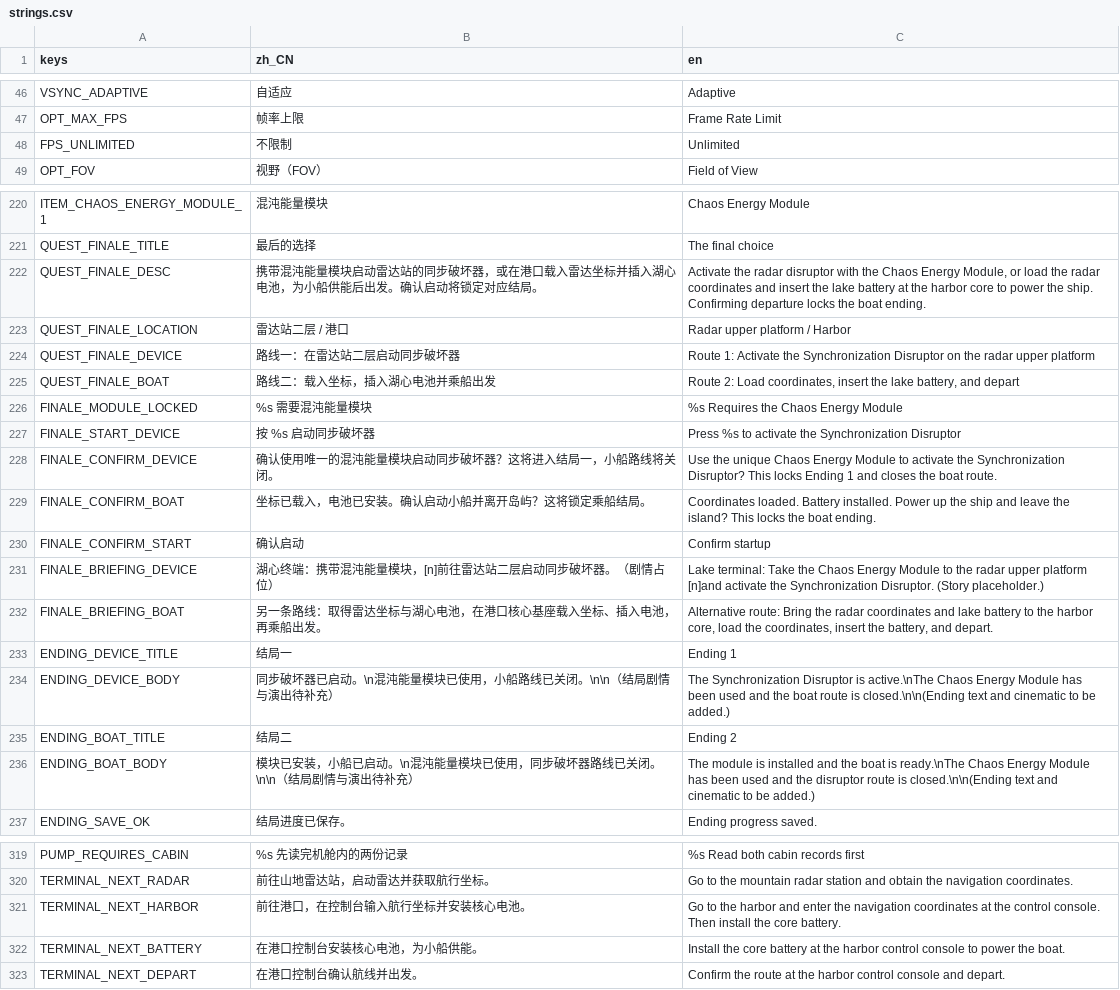
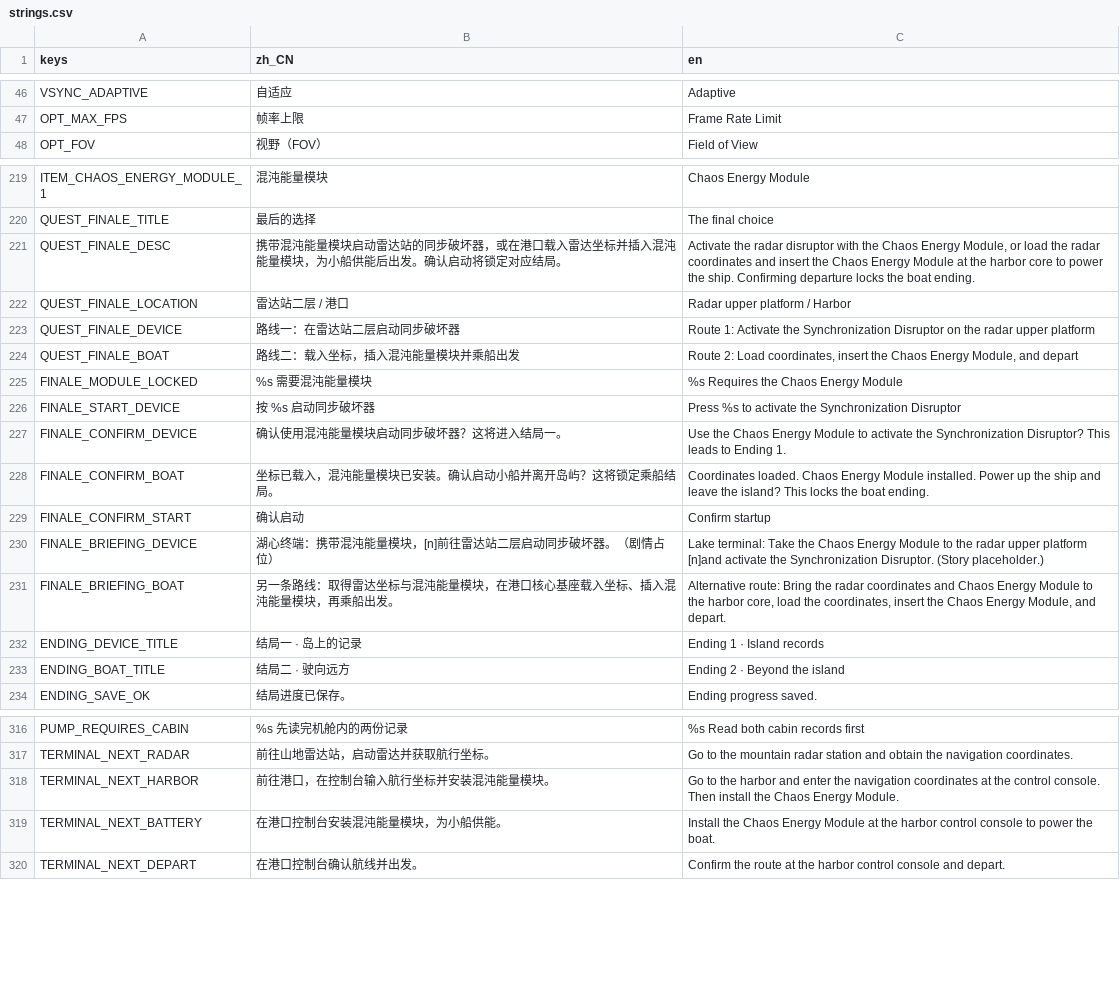
Before and after one commit to KaworuIkari/Gamejam21, a CSV file: rewild/i18n/strings.csv, drawn as a sheet; only a part is shown, gaps mark what is left out; the diff covers the shown part only.

```diff
--- a/rewild/i18n/strings.csv
+++ b/rewild/i18n/strings.csv
@@ -47,3 +47,2 @@ VSYNC_ADAPTIVE,自适应,Adaptive
 OPT_MAX_FPS,帧率上限,Frame Rate Limit
-FPS_UNLIMITED,不限制,Unlimited
 OPT_FOV,视野（FOV）,Field of View
@@ -221,17 +220,15 @@ ITEM_CHAOS_ENERGY_MODULE_1,混沌能量模块,Chaos Energy Module
 QUEST_FINALE_TITLE,最后的选择,The final choice
-QUEST_FINALE_DESC,携带混沌能量模块启动雷达站的同步破坏器，或在港口载入雷达坐标并插入湖心电池，为小船供能后出发。确认启动将锁定对应结局。,"Activate the radar disruptor with the Chaos Energy Module, or load the radar coordinates and insert the lake battery at the harbor core to power the ship. Confirming departure locks the boat ending."
+QUEST_FINALE_DESC,携带混沌能量模块启动雷达站的同步破坏器，或在港口载入雷达坐标并插入混沌能量模块，为小船供能后出发。确认启动将锁定对应结局。,"Activate the radar disruptor with the Chaos Energy Module, or load the radar coordinates and insert the Chaos Energy Module at the harbor core to power the ship. Confirming departure locks the boat ending."
 QUEST_FINALE_LOCATION,雷达站二层 / 港口,Radar upper platform / Harbor
 QUEST_FINALE_DEVICE,路线一：在雷达站二层启动同步破坏器,Route 1: Activate the Synchronization Disruptor on the radar upper platform
-QUEST_FINALE_BOAT,路线二：载入坐标，插入湖心电池并乘船出发,"Route 2: Load coordinates, insert the lake battery, and depart"
+QUEST_FINALE_BOAT,路线二：载入坐标，插入混沌能量模块并乘船出发,"Route 2: Load coordinates, insert the Chaos Energy Module, and depart"
 FINALE_MODULE_LOCKED,%s 需要混沌能量模块,%s Requires the Chaos Energy Module
 FINALE_START_DEVICE,按 %s 启动同步破坏器,Press %s to activate the Synchronization Disruptor
-FINALE_CONFIRM_DEVICE,确认使用唯一的混沌能量模块启动同步破坏器？这将进入结局一，小船路线将关闭。,Use the unique Chaos Energy Module to activate the Synchronization Disruptor? This locks Ending 1 and closes the boat route.
-FINALE_CONFIRM_BOAT,坐标已载入，电池已安装。确认启动小船并离开岛屿？这将锁定乘船结局。,Coordinates loaded. Battery installed. Power up the ship and leave the island? This locks the boat ending.
+FINALE_CONFIRM_DEVICE,确认使用混沌能量模块启动同步破坏器？这将进入结局一。,Use the Chaos Energy Module to activate the Synchronization Disruptor? This leads to Ending 1.
+FINALE_CONFIRM_BOAT,坐标已载入，混沌能量模块已安装。确认启动小船并离开岛屿？这将锁定乘船结局。,Coordinates loaded. Chaos Energy Module installed. Power up the ship and leave the island? This locks the boat ending.
 FINALE_CONFIRM_START,确认启动,Confirm startup
 FINALE_BRIEFING_DEVICE,湖心终端：携带混沌能量模块，[n]前往雷达站二层启动同步破坏器。（剧情占位）,Lake terminal: Take the Chaos Energy Module to the radar upper platform [n]and activate the Synchronization Disruptor. (Story placeholder.)
-FINALE_BRIEFING_BOAT,另一条路线：取得雷达坐标与湖心电池，在港口核心基座载入坐标、插入电池，再乘船出发。,"Alternative route: Bring the radar coordinates and lake battery to the harbor core, load the coordinates, insert the battery, and depart."
-ENDING_DEVICE_TITLE,结局一,Ending 1
-ENDING_DEVICE_BODY,同步破坏器已启动。\n混沌能量模块已使用，小船路线已关闭。\n\n（结局剧情与演出待补充）,The Synchronization Disruptor is active.\nThe Chaos Energy Module has been used and the boat route is closed.\n\n(Ending text and cinematic to be added.)
-ENDING_BOAT_TITLE,结局二,Ending 2
-ENDING_BOAT_BODY,模块已安装，小船已启动。\n混沌能量模块已使用，同步破坏器路线已关闭。\n\n（结局剧情与演出待补充）,The module is installed and the boat is ready.\nThe Chaos Energy Module has been used and the disruptor route is closed.\n\n(Ending text and cinematic to be added.)
+FINALE_BRIEFING_BOAT,另一条路线：取得雷达坐标与混沌能量模块，在港口核心基座载入坐标、插入混沌能量模块，再乘船出发。,"Alternative route: Bring the radar coordinates and Chaos Energy Module to the harbor core, load the coordinates, insert the Chaos Energy Module, and depart."
+ENDING_DEVICE_TITLE,结局一 · 岛上的记录,Ending 1 · Island records
+ENDING_BOAT_TITLE,结局二 · 驶向远方,Ending 2 · Beyond the island
 ENDING_SAVE_OK,结局进度已保存。,Ending progress saved.
@@ -320,4 +317,4 @@ PUMP_REQUIRES_CABIN,%s 先读完机舱内的两份记录,%s Read both cabin reco
 TERMINAL_NEXT_RADAR,前往山地雷达站，启动雷达并获取航行坐标。,Go to the mountain radar station and obtain the navigation coordinates.
-TERMINAL_NEXT_HARBOR,前往港口，在控制台输入航行坐标并安装核心电池。,Go to the harbor and enter the navigation coordinates at the control console. Then install the core battery.
-TERMINAL_NEXT_BATTERY,在港口控制台安装核心电池，为小船供能。,Install the core battery at the harbor control console to power the boat.
+TERMINAL_NEXT_HARBOR,前往港口，在控制台输入航行坐标并安装混沌能量模块。,Go to the harbor and enter the navigation coordinates at the control console. Then install the Chaos Energy Module.
+TERMINAL_NEXT_BATTERY,在港口控制台安装混沌能量模块，为小船供能。,Install the Chaos Energy Module at the harbor control console to power the boat.
 TERMINAL_NEXT_DEPART,在港口控制台确认航线并出发。,Confirm the route at the harbor control console and depart.
```
Also changed, not shown: 11 added rows and 18 edited cells elsewhere in this file, 24 other files.
